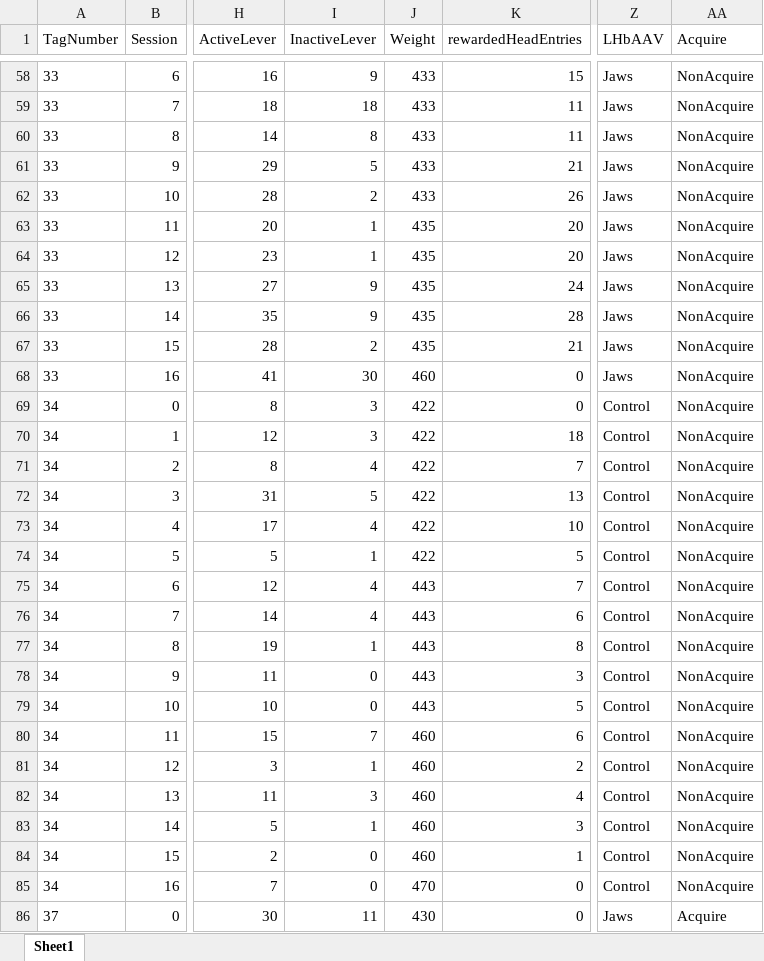
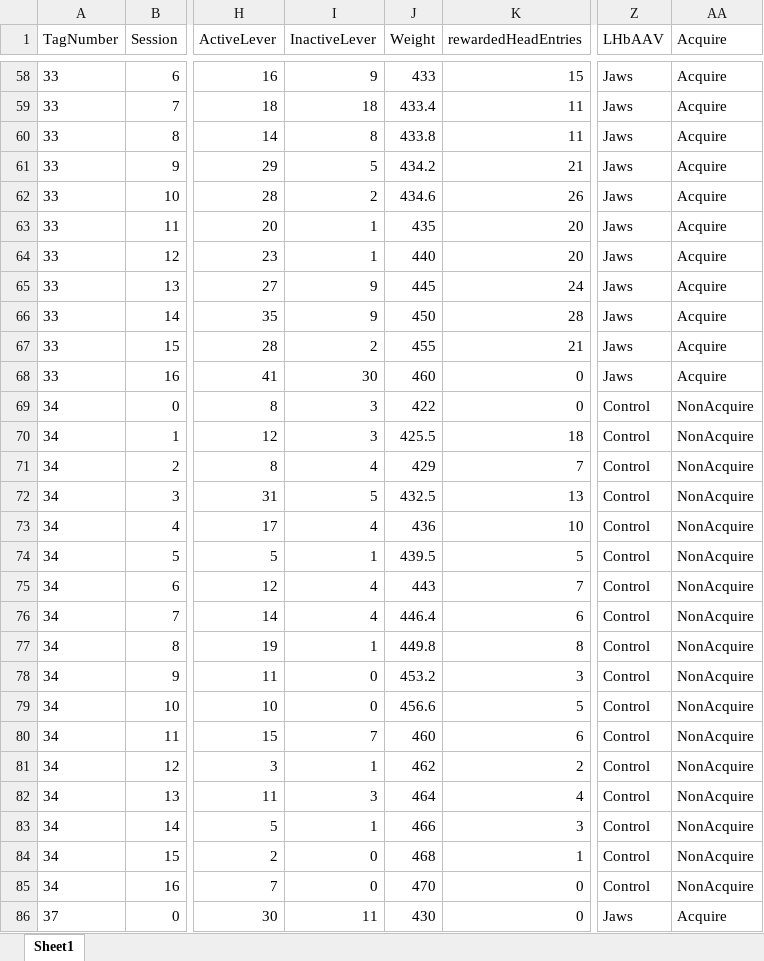
Before and after one commit to schleuf/CoffeyBehavior_Rat_LHbTargets, an Excel workbook: Outputs/Exp_all_Run_all_exclusions/Behavior Tables/run_all_exp_ER_inputData.xlsx, sheet Sheet1, drawn as a sheet; only a part is shown, gaps mark what is left out; values as stored, in another font and other column widths than the file's, no borders; the diff covers the shown part only; the diff names each change by its address in the sheet, - before the commit and + after, or states it on an @@ line.

Commit message:
added weight interp, manually edited some weights
option added to main behavior file to interpolate weights between selected session #s

manually fixed some weights in the female early sessions (hadn't fixed them when I was editing them because they had the wrong subject labels).

edited tagnumber 38 too but unclear why it was so messed up. for some reason the weight was 0 for sessions 0, 1, 6, and 11. no idea how that happened.

```diff
--- a/Outputs/Exp_all_Run_all_exclusions/Behavior Tables/run_all_exp_ER_inputData.xlsx (sheet Sheet1)
+++ b/Outputs/Exp_all_Run_all_exclusions/Behavior Tables/run_all_exp_ER_inputData.xlsx (sheet Sheet1)
-AA58:AA68 (Acquire): NonAcquire
+AA58:AA68 (Acquire): Acquire
-J59 (Weight): 433
+J59 (Weight): 433.4
-J60 (Weight): 433
+J60 (Weight): 433.8
-J61 (Weight): 433
+J61 (Weight): 434.2
-J62 (Weight): 433
+J62 (Weight): 434.6
-J64 (Weight): 435
+J64 (Weight): 440
-J65 (Weight): 435
+J65 (Weight): 445
-J66 (Weight): 435
+J66 (Weight): 450
-J67 (Weight): 435
+J67 (Weight): 455
-J70 (Weight): 422
+J70 (Weight): 425.5
-J71 (Weight): 422
+J71 (Weight): 429
-J72 (Weight): 422
+J72 (Weight): 432.5
-J73 (Weight): 422
+J73 (Weight): 436
-J74 (Weight): 422
+J74 (Weight): 439.5
-J76 (Weight): 443
+J76 (Weight): 446.4
-J77 (Weight): 443
+J77 (Weight): 449.8
-J78 (Weight): 443
+J78 (Weight): 453.2
-J79 (Weight): 443
+J79 (Weight): 456.6
-J81 (Weight): 460
+J81 (Weight): 462
-J82 (Weight): 460
+J82 (Weight): 464
-J83 (Weight): 460
+J83 (Weight): 466
-J84 (Weight): 460
+J84 (Weight): 468
```
Also changed, not shown: 214 edited cells elsewhere in this sheet, Outputs/Exp_all_Run_all_exclusions/Behavior Tables/run_all_exp_BE_GroupStats.xlsx, Outputs/Exp_all_Run_all_exclusions/Behavior Tables/run_all_exp_BE_inputData.xlsx, 24 other files.
